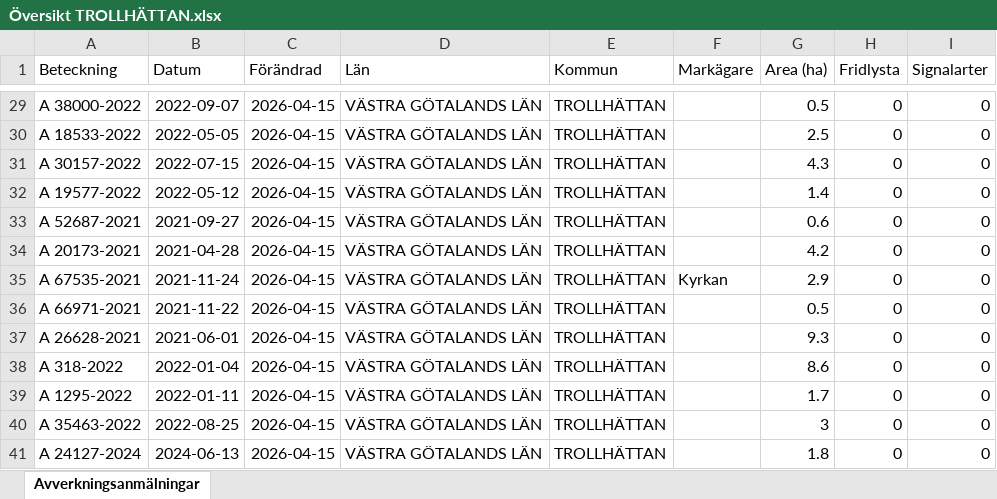
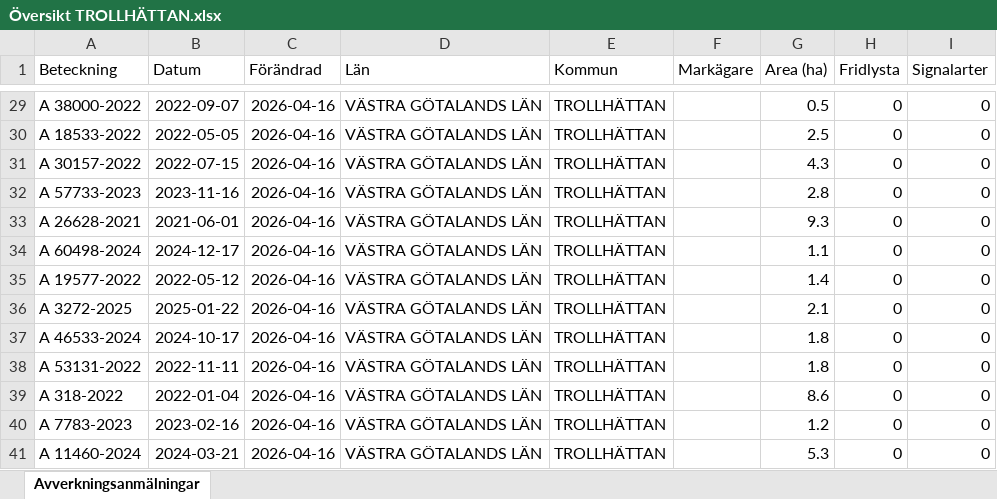
Before and after one commit to klasma/Logging_1488, an Excel workbook: Översikt TROLLHÄTTAN.xlsx, sheet Avverkningsanmälningar, drawn as a sheet; only a part is shown, gaps mark what is left out; values as stored, in another font and other column widths than the file's, no borders; the diff covers the shown part only; the diff names each change by its address in the sheet, - before the commit and + after, or states it on an @@ line.

```diff
--- a/Översikt TROLLHÄTTAN.xlsx (sheet Avverkningsanmälningar)
+++ b/Översikt TROLLHÄTTAN.xlsx (sheet Avverkningsanmälningar)
-C29:C41 (Förändrad): 2026-04-15
+C29:C41 (Förändrad): 2026-04-16
-A32 (Beteckning): A 19577-2022
+A32 (Beteckning): A 57733-2023
-B32 (Datum): 2022-05-12
+B32 (Datum): 2023-11-16
-G32 (Area (ha)): 1.4
+G32 (Area (ha)): 2.8
-A33 (Beteckning): A 52687-2021
+A33 (Beteckning): A 26628-2021
-B33 (Datum): 2021-09-27
+B33 (Datum): 2021-06-01
-G33 (Area (ha)): 0.6
+G33 (Area (ha)): 9.3
-A34 (Beteckning): A 20173-2021
+A34 (Beteckning): A 60498-2024
-B34 (Datum): 2021-04-28
+B34 (Datum): 2024-12-17
-G34 (Area (ha)): 4.2
+G34 (Area (ha)): 1.1
-A35 (Beteckning): A 67535-2021
+A35 (Beteckning): A 19577-2022
-B35 (Datum): 2021-11-24
+B35 (Datum): 2022-05-12
-F35 (Markägare): Kyrkan
+F35 (Markägare): (empty)
-G35 (Area (ha)): 2.9
+G35 (Area (ha)): 1.4
-A36 (Beteckning): A 66971-2021
+A36 (Beteckning): A 3272-2025
-B36 (Datum): 2021-11-22
+B36 (Datum): 2025-01-22
-G36 (Area (ha)): 0.5
+G36 (Area (ha)): 2.1
-A37 (Beteckning): A 26628-2021
+A37 (Beteckning): A 46533-2024
-B37 (Datum): 2021-06-01
+B37 (Datum): 2024-10-17
-G37 (Area (ha)): 9.3
+G37 (Area (ha)): 1.8
-A38 (Beteckning): A 318-2022
+A38 (Beteckning): A 53131-2022
-B38 (Datum): 2022-01-04
+B38 (Datum): 2022-11-11
-G38 (Area (ha)): 8.6
+G38 (Area (ha)): 1.8
-A39 (Beteckning): A 1295-2022
+A39 (Beteckning): A 318-2022
-B39 (Datum): 2022-01-11
+B39 (Datum): 2022-01-04
-G39 (Area (ha)): 1.7
+G39 (Area (ha)): 8.6
-A40 (Beteckning): A 35463-2022
+A40 (Beteckning): A 7783-2023
-B40 (Datum): 2022-08-25
+B40 (Datum): 2023-02-16
-G40 (Area (ha)): 3
+G40 (Area (ha)): 1.2
-A41 (Beteckning): A 24127-2024
+A41 (Beteckning): A 11460-2024
-B41 (Datum): 2024-06-13
+B41 (Datum): 2024-03-21
-G41 (Area (ha)): 1.8
+G41 (Area (ha)): 5.3
```
Also changed, not shown: 984 edited cells elsewhere in this sheet, artfynd/A 15069-2026 artfynd.xlsx, artfynd/A 18264-2022 artfynd.xlsx, 20 other files.
